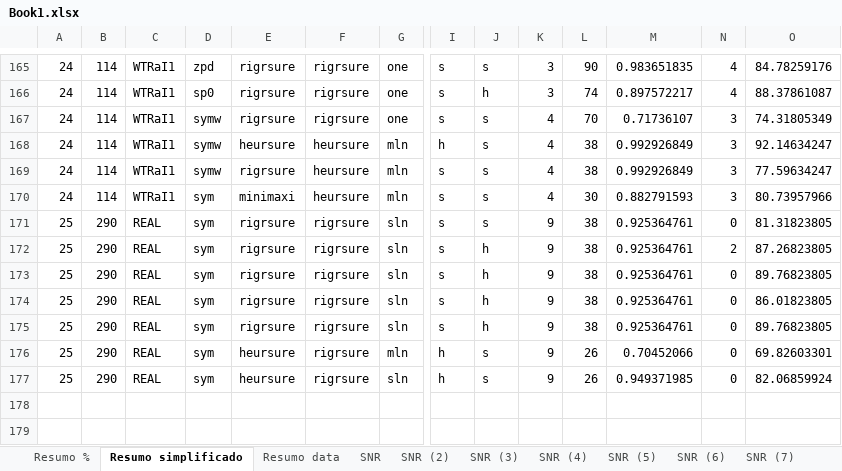
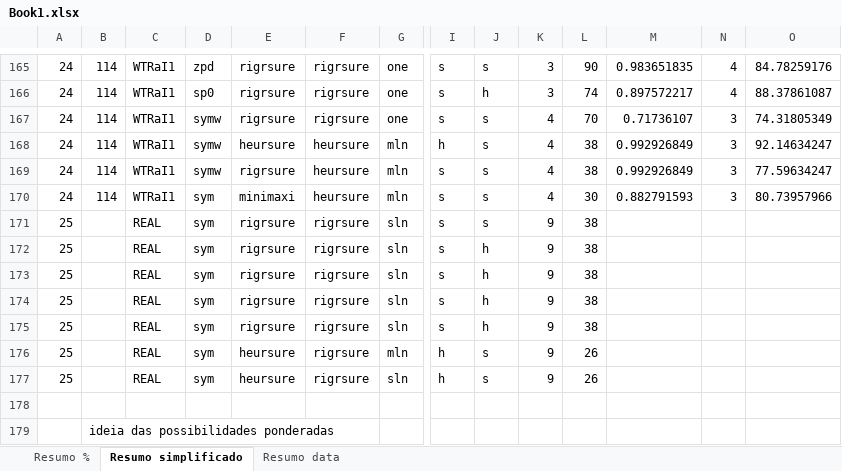
Before and after one commit to LeslyMontufar/PD_Pulses_analyse, an Excel workbook: Book1.xlsx, sheet Resumo simplificado, drawn as a sheet; only a part is shown, gaps mark what is left out; values as stored, in another font and other column widths than the file's, no borders; rows hold the shown columns only; the diff names each change by its address in the sheet, - before the commit and + after, or states it on an @@ line.

Commit message:
ideia de coletar GR em q GC>mean(GC) e o GC deles, para usar o mais frequente

```diff
--- a/Book1.xlsx (sheet Resumo simplificado)
+++ b/Book1.xlsx (sheet Resumo simplificado)
-sheet tab: SNR
-sheet tab: SNR (2)
-sheet tab: SNR (3)
-sheet tab: SNR (4)
-sheet tab: SNR (5)
-sheet tab: SNR (6)
-sheet tab: SNR (7)
-B171:B177: 290
+B171:B177: (empty)
-M171:M175: 0.925364761
+M171:M175: (empty)
-N171: 0
+N171: (empty)
-O171: 81.31823805
+O171: (empty)
-N172: 2
+N172: (empty)
-O172: 87.26823805
+O172: (empty)
-N173:N177: 0
+N173:N177: (empty)
-O173: 89.76823805
+O173: (empty)
-O174: 86.01823805
+O174: (empty)
-O175: 89.76823805
+O175: (empty)
-M176: 0.70452066
+M176: (empty)
-O176: 69.82603301
+O176: (empty)
-M177: 0.949371985
+M177: (empty)
-O177: 82.06859924
+O177: (empty)
+row 178: (empty)
+row 179:  | ideia das possibilidades ponderadas
```
Also changed, not shown: sheet Resumo data, 1 other file.
